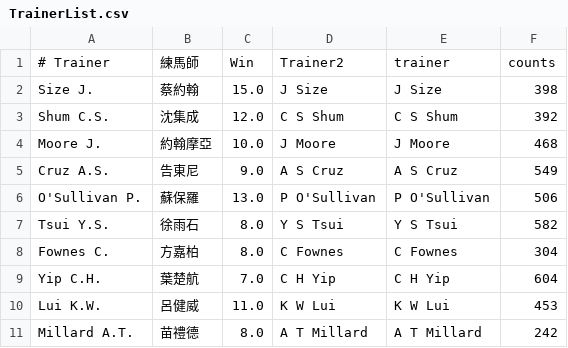
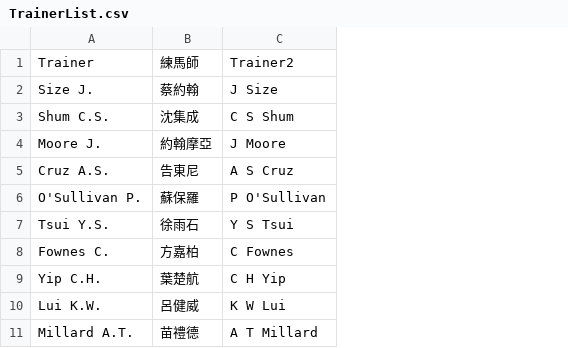
Before and after one commit to peterlau0010/race-predicition, a CSV file: TrainerList.csv, drawn as a sheet; only a part is shown; removed rows and columns are numbered as before the commit, all else as after; the diff names each change by its address in the sheet, - before the commit and + after, or states it on an @@ line.

```diff
--- a/TrainerList.csv
+++ b/TrainerList.csv
-column C, rows 1-11: Win | 15.0 | 12.0 | 10.0 | 9.0 | 13.0 | 8.0 | 8.0 | 7.0 | 11.0 | 8.0
-column D, rows 1-11: Trainer2 | J Size | C S Shum | J Moore | A S Cruz | P O'Sullivan | Y S Tsui | C Fownes | C H Yip | K W Lui | A T Millard
-column F, rows 1-11: counts | 398 | 392 | 468 | 549 | 506 | 582 | 304 | 604 | 453 | 242
-A1: # Trainer
+A1: Trainer
-C1: trainer
+C1: Trainer2
```
Also changed, not shown: JockeyList.csv, regression_report.csv, 15 other files.
